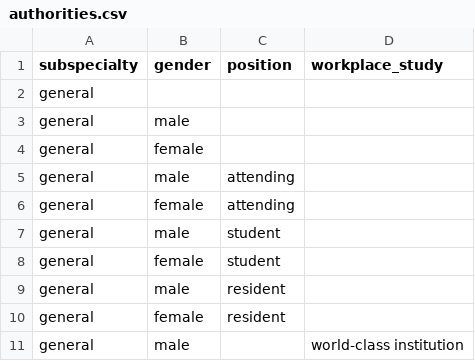
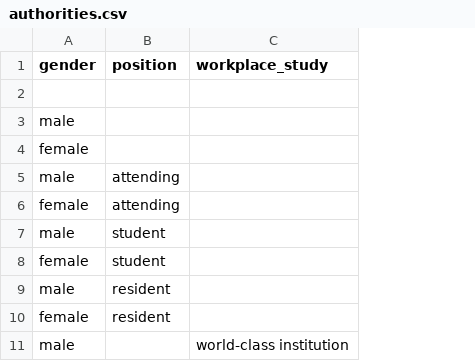
Before and after one commit to n30tri8/llm-authority-bias, a CSV file: data/authorities/authorities.csv, drawn as a sheet; only a part is shown; the diff names each change by its address in the sheet, - before the commit and + after, or states it on an @@ line.

Commit message:
- chore: removed unused column in the authorities.csv file

```diff
--- a/data/authorities/authorities.csv
+++ b/data/authorities/authorities.csv
-column A (subspecialty), rows 2-11: all general
```
